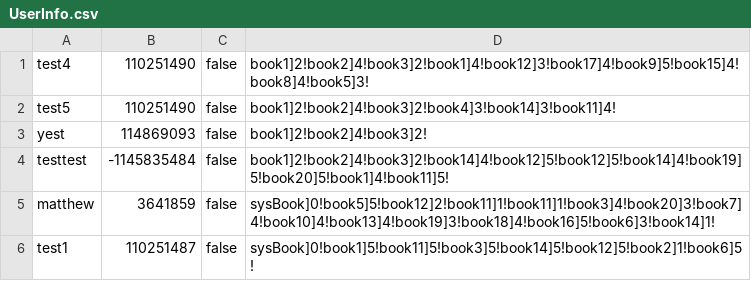
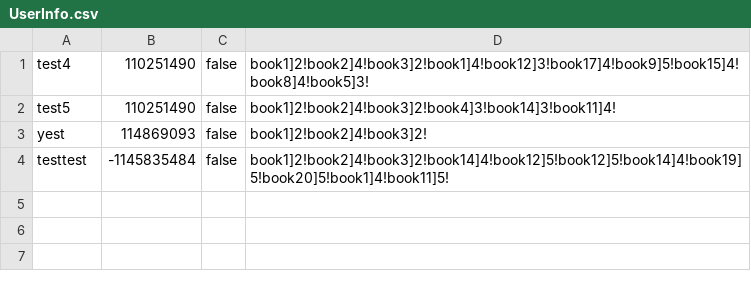
Before and after one commit to Potato21W/test1, a CSV file: AntarticaGUI/UserInfo.csv, drawn as a sheet.

```diff
--- a/AntarticaGUI/UserInfo.csv
+++ b/AntarticaGUI/UserInfo.csv
@@ -4,3 +4 @@ yest,114869093,false,book1]2!book2]4!book3]2!
 testtest,-1145835484,false,book1]2!book2]4!book3]2!book14]4!book12]5!book12]5!book14]4!book19]5!book20]5!book1]4!book11]5!
-matthew,3641859,false,sysBook]0!book5]5!book12]2!book11]1!book11]1!book3]4!book20]3!book7]4!book10]4!book13]4!book19]3!book18]4!book16]5!book6]3!book14]1!
-test1,110251487,false,sysBook]0!book1]5!book11]5!book3]5!book14]5!book12]5!book2]1!book6]5!
```
Also changed, not shown: 24 other files.
